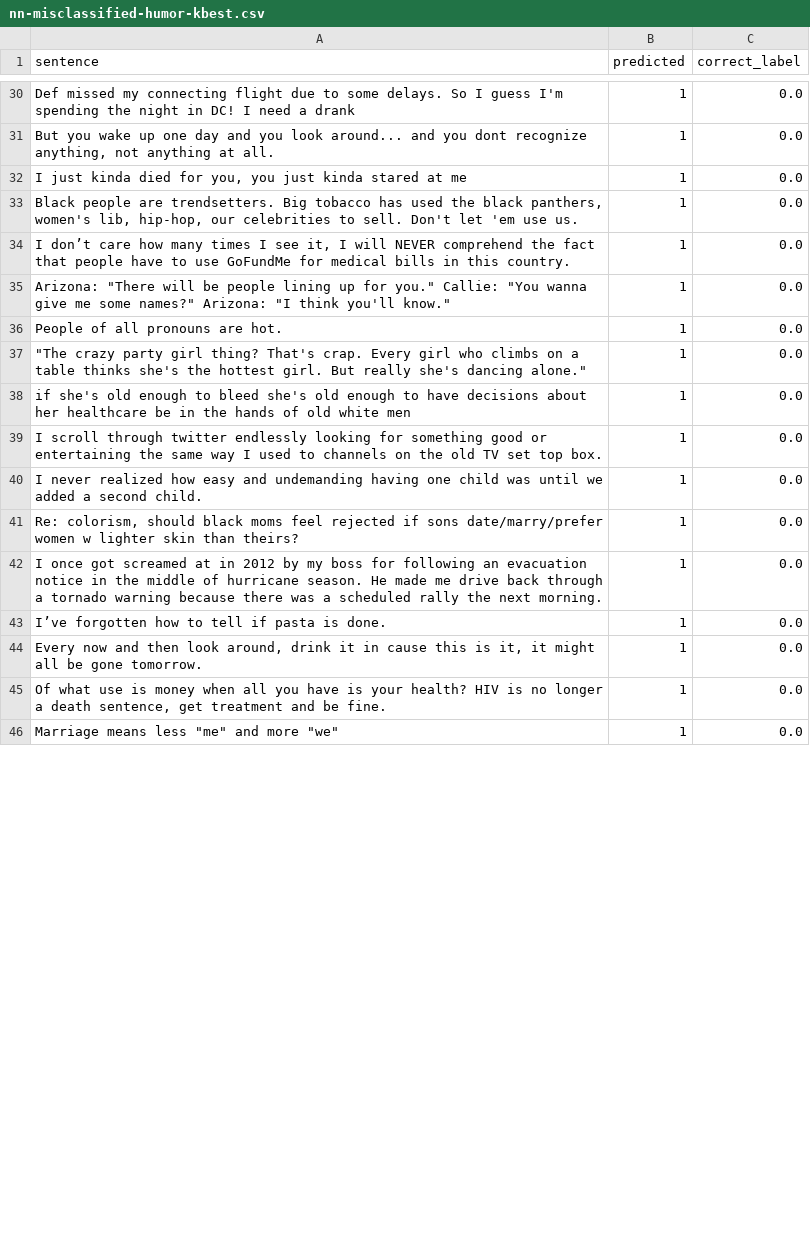
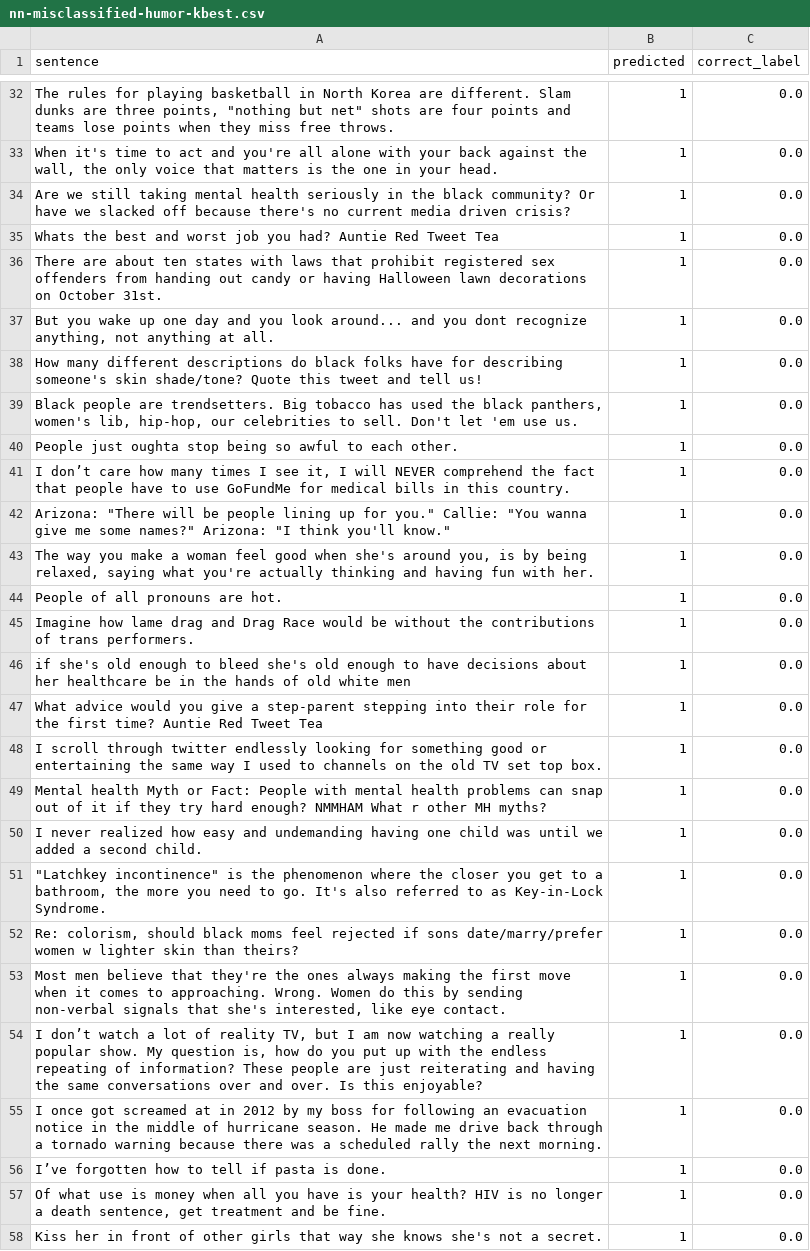
Before and after one commit to hasteinmetz/LING573-Project, a CSV file: src/data/nn-misclassified-humor-kbest.csv, drawn as a sheet; only a part is shown, gaps mark what is left out; removed rows and columns are numbered as before the commit, all else as after; the diff covers the shown part only; the diff names each change by its address in the sheet, - before the commit and + after, or states it on an @@ line.

Commit message:
ran models on dev data to find what works best

```diff
--- a/src/data/nn-misclassified-humor-kbest.csv
+++ b/src/data/nn-misclassified-humor-kbest.csv
-A32 (sentence): Def missed my connecting flight due to some delays. So I guess I'm spending the night in DC! I need a drank
+A32 (sentence): The rules for playing basketball in North Korea are different. Slam dunks are three points, "nothing but net" shots are four points and teams lose points when they miss free throws.
+row 33: When it's time to act and you're all alone with your back against the wall, the only voice that matters is the one in your head. | 1 | 0.0
+row 34: Are we still taking mental health seriously in the black community? Or have we slacked off because there's no current media driven crisis? | 1 | 0.0
+row 35: Whats the best and worst job you had? Auntie Red Tweet Tea | 1 | 0.0
+row 36: There are about ten states with laws that prohibit registered sex offenders from handing out candy or having Halloween lawn decorations on October 31st. | 1 | 0.0
-A38 (sentence): I just kinda died for you, you just kinda stared at me
+A38 (sentence): How many different descriptions do black folks have for describing someone's skin shade/tone? Quote this tweet and tell us!
+row 40: People just oughta stop being so awful to each other. | 1 | 0.0
+row 43: The way you make a woman feel good when she's around you, is by being relaxed, saying what you're actually thinking and having fun with her. | 1 | 0.0
-A45 (sentence): "The crazy party girl thing? That's crap. Every girl who climbs on a table thinks she's the hottest girl. But really she's dancing alone."
+A45 (sentence): Imagine how lame drag and Drag Race would be without the contributions of trans performers.
+row 47: What advice would you give a step-parent stepping into their role for the first time? Auntie Red Tweet Tea | 1 | 0.0
+row 49: Mental health Myth or Fact: People with mental health problems can snap out of it if they try hard enough? NMMHAM What r other MH myths? | 1 | 0.0
+row 51: "Latchkey incontinence" is the phenomenon where the closer you get to a bathroom, the more you need to go. It's also referred to as Key-in-Lock Syndrome. | 1 | 0.0
+row 53: Most men believe that they're the ones always making the first move when it comes to approaching. Wrong. Women do this by sending non-verbal signals that she's interested, like eye contact. | 1 | 0.0
+row 54: I don’t watch a lot of reality TV, but I am now watching a really popular show. My question is, how do you put up with the endless repeating of information? These people are just reiterating and having the same conversations over and over. Is this enjoyable? | 1 | 0.0
-row 44: Every now and then look around, drink it in cause this is it, it might all be gone tomorrow. | 1 | 0.0
-A58 (sentence): Marriage means less "me" and more "we"
+A58 (sentence): Kiss her in front of other girls that way she knows she's not a secret.
```
Also changed, not shown: 10 added rows, 6 removed rows and 5 edited cells elsewhere in this file, src/data/nn-misclassified-controversy-kbest.csv, src/data/nn-misclassified-humor-pca.csv, 26 other files.
